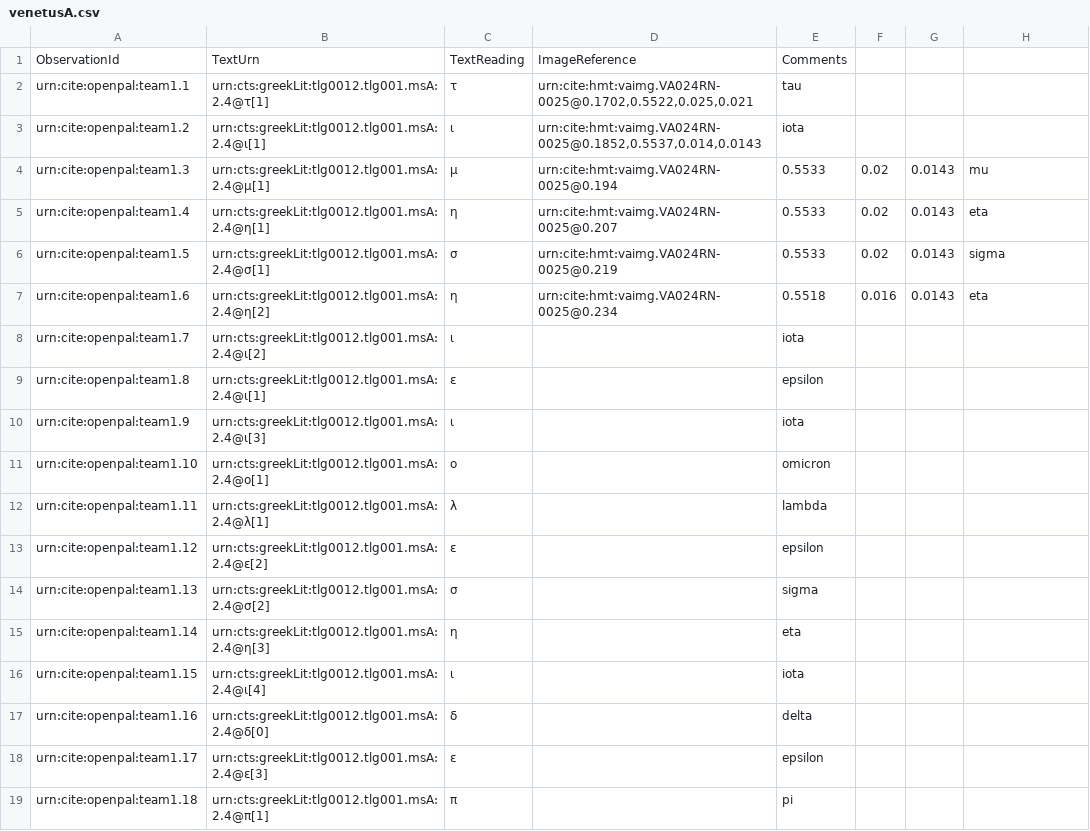
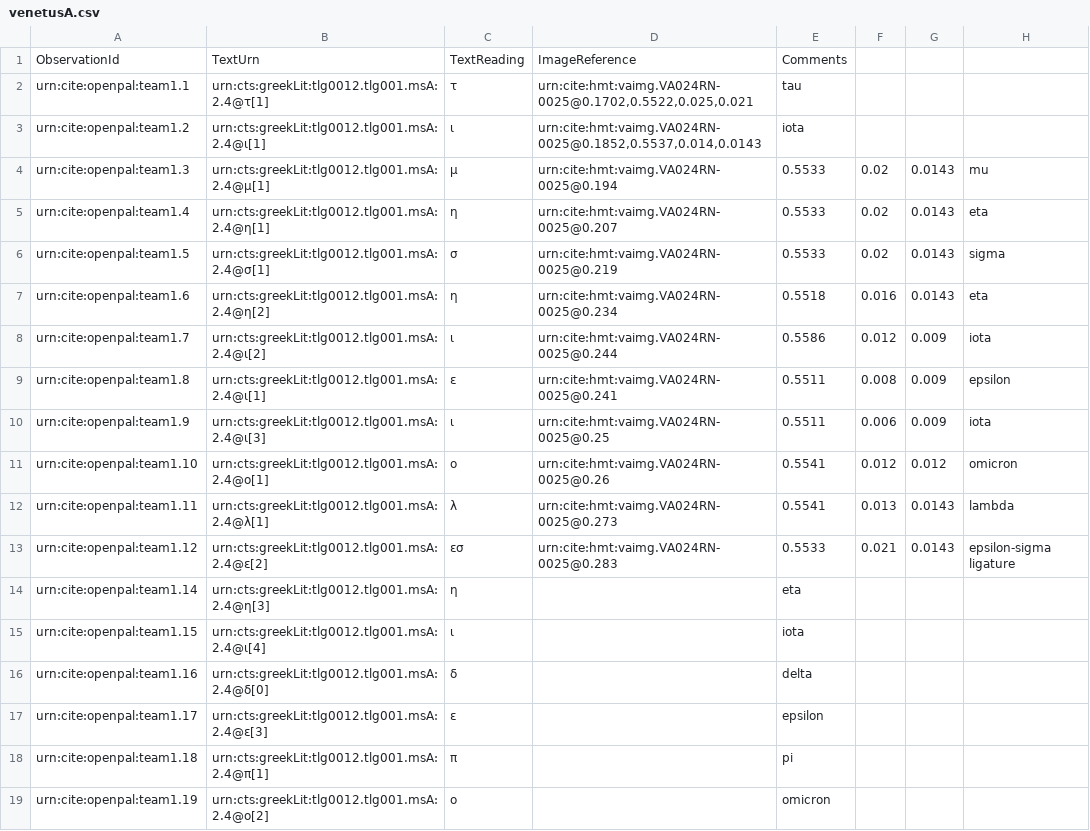
Before and after one commit to neelsmith/opdata, a CSV file: data/venetusA.csv, drawn as a sheet; only a part is shown; the shorter side is filled out with more unchanged rows.

Commit message:
Update venetusA.csv

```diff
--- a/data/venetusA.csv
+++ b/data/venetusA.csv
@@ -7,9 +7,8 @@ urn:cite:openpal:team1.5,urn:cts:greekLit:tlg0012.tlg001.msA:2.4@σ[1],σ,urn:ci
 urn:cite:openpal:team1.6,urn:cts:greekLit:tlg0012.tlg001.msA:2.4@η[2],η,urn:cite:hmt:vaimg.VA024RN-0025@0.234,0.5518,0.016,0.0143,eta
-urn:cite:openpal:team1.7,urn:cts:greekLit:tlg0012.tlg001.msA:2.4@ι[2],ι,,iota
-urn:cite:openpal:team1.8,urn:cts:greekLit:tlg0012.tlg001.msA:2.4@ι[1],ε,,epsilon
-urn:cite:openpal:team1.9,urn:cts:greekLit:tlg0012.tlg001.msA:2.4@ι[3],ι,,iota
-urn:cite:openpal:team1.10,urn:cts:greekLit:tlg0012.tlg001.msA:2.4@ο[1],ο,,omicron
-urn:cite:openpal:team1.11,urn:cts:greekLit:tlg0012.tlg001.msA:2.4@λ[1],λ,,lambda
-urn:cite:openpal:team1.12,urn:cts:greekLit:tlg0012.tlg001.msA:2.4@ε[2],ε,,epsilon
-urn:cite:openpal:team1.13,urn:cts:greekLit:tlg0012.tlg001.msA:2.4@σ[2],σ,,sigma
+urn:cite:openpal:team1.7,urn:cts:greekLit:tlg0012.tlg001.msA:2.4@ι[2],ι,urn:cite:hmt:vaimg.VA024RN-0025@0.244,0.5586,0.012,0.009,iota
+urn:cite:openpal:team1.8,urn:cts:greekLit:tlg0012.tlg001.msA:2.4@ι[1],ε,urn:cite:hmt:vaimg.VA024RN-0025@0.241,0.5511,0.008,0.009,epsilon
+urn:cite:openpal:team1.9,urn:cts:greekLit:tlg0012.tlg001.msA:2.4@ι[3],ι,urn:cite:hmt:vaimg.VA024RN-0025@0.25,0.5511,0.006,0.009,iota
+urn:cite:openpal:team1.10,urn:cts:greekLit:tlg0012.tlg001.msA:2.4@ο[1],ο,urn:cite:hmt:vaimg.VA024RN-0025@0.26,0.5541,0.012,0.012,omicron
+urn:cite:openpal:team1.11,urn:cts:greekLit:tlg0012.tlg001.msA:2.4@λ[1],λ,urn:cite:hmt:vaimg.VA024RN-0025@0.273,0.5541,0.013,0.0143,lambda
+urn:cite:openpal:team1.12,urn:cts:greekLit:tlg0012.tlg001.msA:2.4@ε[2],εσ,urn:cite:hmt:vaimg.VA024RN-0025@0.283,0.5533,0.021,0.0143,epsilon-sigma ligature
 urn:cite:openpal:team1.14,urn:cts:greekLit:tlg0012.tlg001.msA:2.4@η[3],η,,eta
```
